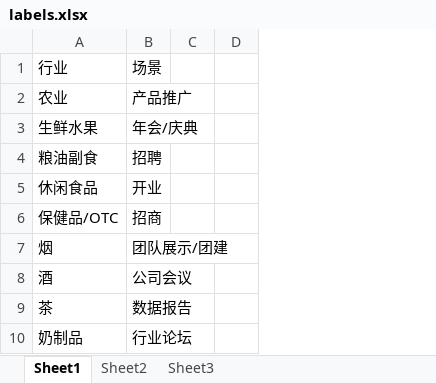
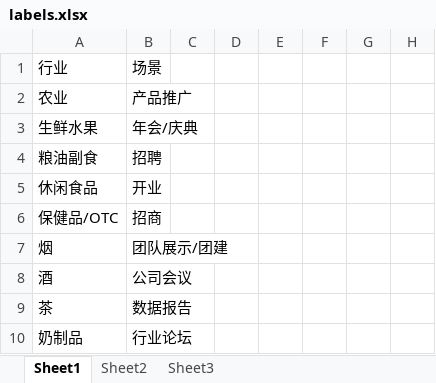
Before and after one commit to joytianya/ZBMY_labelProcess, an Excel workbook: labels.xlsx, sheet Sheet1, drawn as a sheet; only a part is shown; values as stored, in another font and other column widths than the file's, no borders; removed rows and columns are numbered as before the commit, all else as after; the diff names each change by its address in the sheet, - before the commit and + after, or states it on an @@ line.

```diff
--- a/labels.xlsx (sheet Sheet1)
+++ b/labels.xlsx (sheet Sheet1)
-column D, empty
+column D, empty
+column E, empty
+column F, empty
+column G, empty
+column H, empty
```
Also changed, not shown: 1 other file.
